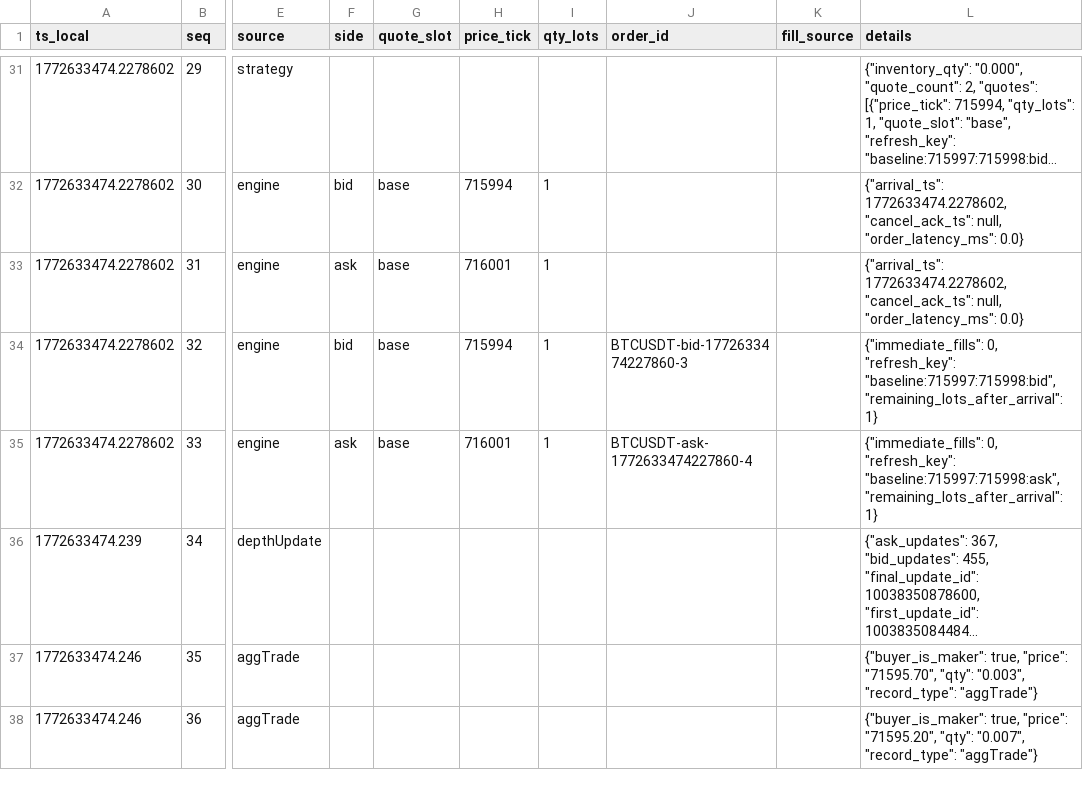
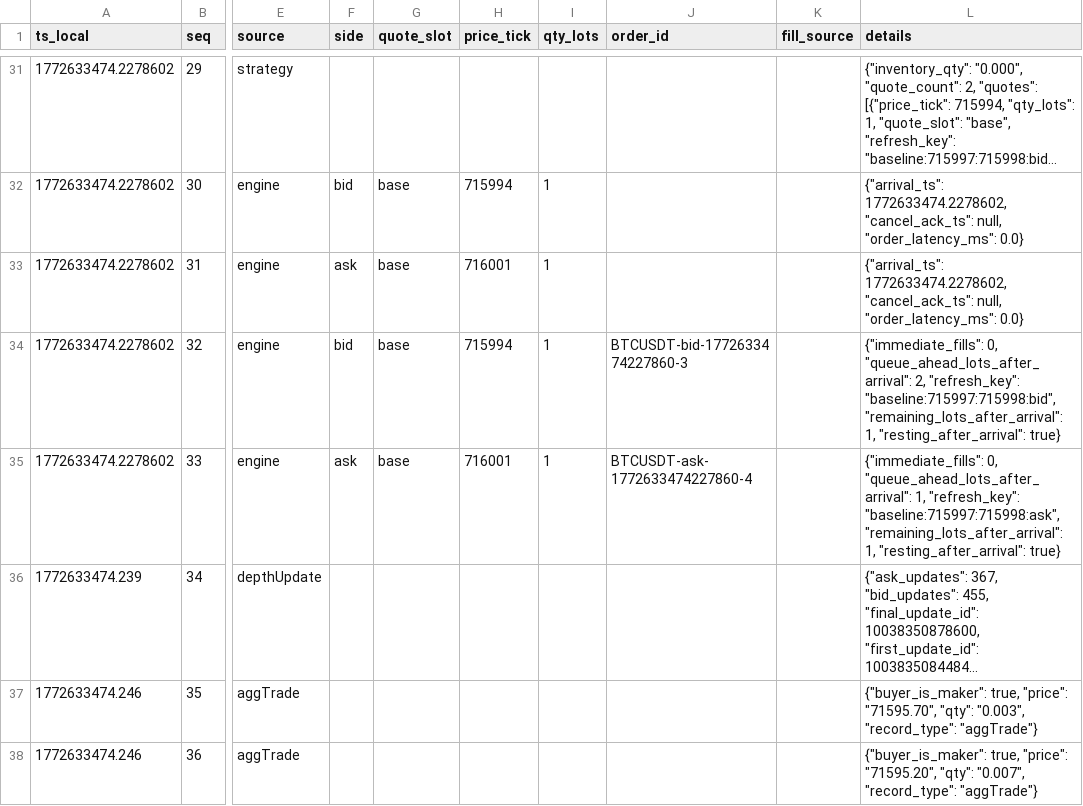
Before and after one commit to gobrienHFT/lob_sim, a CSV file: docs/sample_outputs/futures_recorded_clip_case/event_trace.csv, drawn as a sheet; only a part is shown, gaps mark what is left out; long unchanged cells end in …; the diff names each change by its address in the sheet, - before the commit and + after, or states it on an @@ line.

Commit message:
Refresh recorded trace queue metadata

```diff
--- a/docs/sample_outputs/futures_recorded_clip_case/event_trace.csv
+++ b/docs/sample_outputs/futures_recorded_clip_case/event_trace.csv
-L34 (details): {"immediate_fills": 0, "refresh_key": "baseline:715997:715998:bid", "remaining_lots_after_arrival": 1}
+L34 (details): {"immediate_fills": 0, "queue_ahead_lots_after_arrival": 2, "refresh_key": "baseline:715997:715998:bid", "remaining_lots_after_arrival": 1, "resting_after_arrival": true}
-L35 (details): {"immediate_fills": 0, "refresh_key": "baseline:715997:715998:ask", "remaining_lots_after_arrival": 1}
+L35 (details): {"immediate_fills": 0, "queue_ahead_lots_after_arrival": 1, "refresh_key": "baseline:715997:715998:ask", "remaining_lots_after_arrival": 1, "resting_after_arrival": true}
```
Also changed, not shown: 1 other file.
